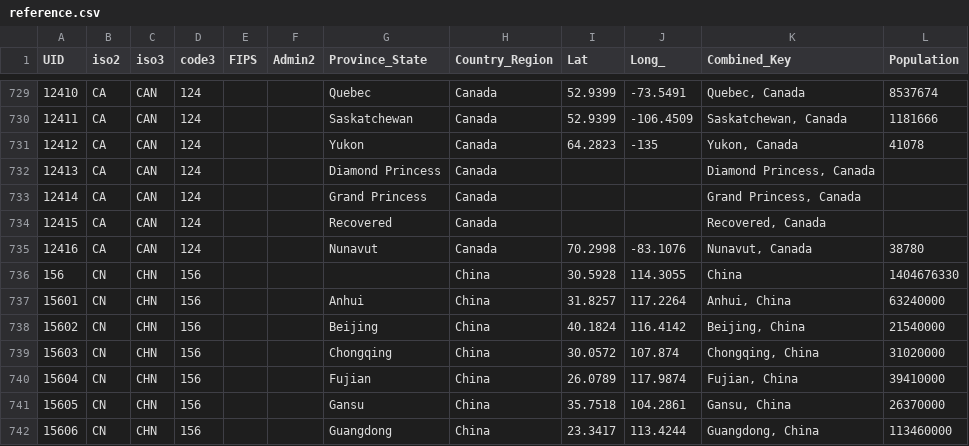
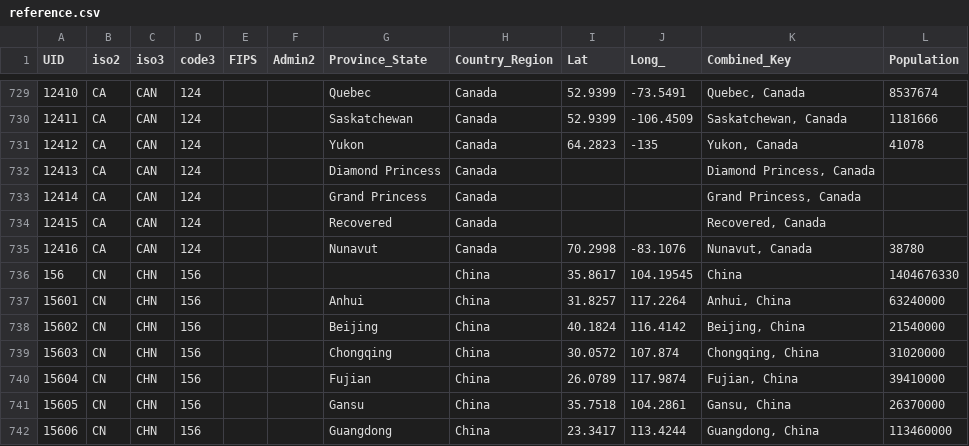
Before and after one commit to nikitasg/covid19-data, a CSV file: data/reference.csv, drawn as a sheet; only a part is shown, gaps mark what is left out.

```diff
--- a/data/reference.csv
+++ b/data/reference.csv
@@ -735,3 +735,3 @@ UID,iso2,iso3,code3,FIPS,Admin2,Province_State,Country_Region,Lat,Long_,Combined
 12416,CA,CAN,124,,,Nunavut,Canada,70.2998,-83.1076,"Nunavut, Canada",38780
-156,CN,CHN,156,,,,China,30.5928,114.3055,China,1404676330
+156,CN,CHN,156,,,,China,35.8617,104.19545,China,1404676330
 15601,CN,CHN,156,,,Anhui,China,31.8257,117.2264,"Anhui, China",63240000
```
Also changed, not shown: data/key-countries-pivoted.csv, 2 other files.
